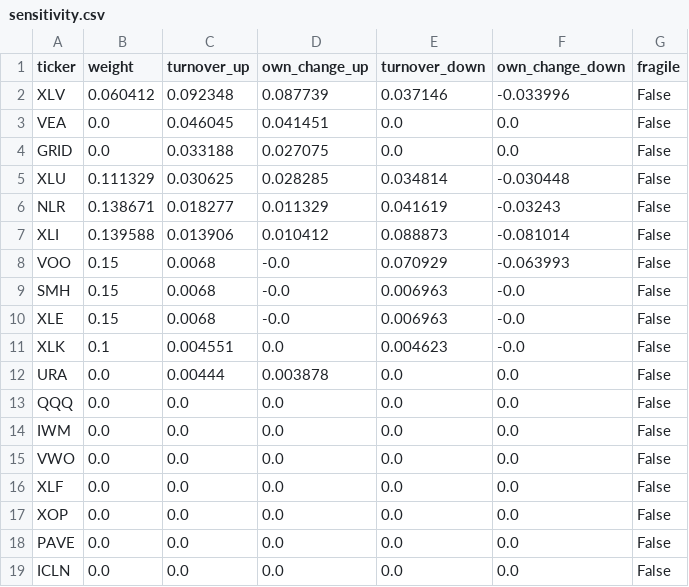
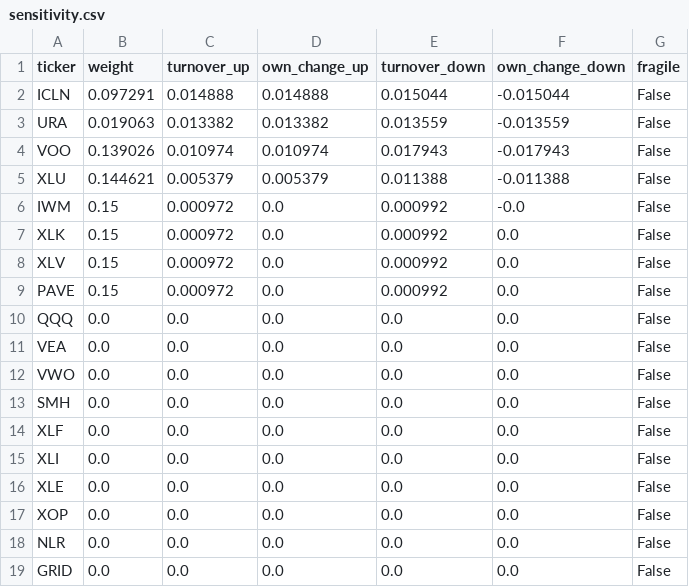
Before and after one commit to sjbtGiT2054/portfolio-engine, a CSV file: outputs/dashboard/sensitivity.csv, drawn as a sheet.

```diff
--- a/outputs/dashboard/sensitivity.csv
+++ b/outputs/dashboard/sensitivity.csv
@@ -1,19 +1,19 @@
 ticker,weight,turnover_up,own_change_up,turnover_down,own_change_down,fragile
-XLV,0.060412,0.092348,0.087739,0.037146,-0.033996,False
-VEA,0.0,0.046045,0.041451,0.0,0.0,False
-GRID,0.0,0.033188,0.027075,0.0,0.0,False
-XLU,0.111329,0.030625,0.028285,0.034814,-0.030448,False
-NLR,0.138671,0.018277,0.011329,0.041619,-0.03243,False
-XLI,0.139588,0.013906,0.010412,0.088873,-0.081014,False
-VOO,0.15,0.0068,-0.0,0.070929,-0.063993,False
-SMH,0.15,0.0068,-0.0,0.006963,-0.0,False
-XLE,0.15,0.0068,-0.0,0.006963,-0.0,False
-XLK,0.1,0.004551,0.0,0.004623,-0.0,False
-URA,0.0,0.00444,0.003878,0.0,0.0,False
+ICLN,0.097291,0.014888,0.014888,0.015044,-0.015044,False
+URA,0.019063,0.013382,0.013382,0.013559,-0.013559,False
+VOO,0.139026,0.010974,0.010974,0.017943,-0.017943,False
+XLU,0.144621,0.005379,0.005379,0.011388,-0.011388,False
+IWM,0.15,0.000972,0.0,0.000992,-0.0,False
+XLK,0.15,0.000972,0.0,0.000992,0.0,False
+XLV,0.15,0.000972,0.0,0.000992,0.0,False
+PAVE,0.15,0.000972,0.0,0.000992,0.0,False
 QQQ,0.0,0.0,0.0,0.0,0.0,False
-IWM,0.0,0.0,0.0,0.0,0.0,False
+VEA,0.0,0.0,0.0,0.0,0.0,False
 VWO,0.0,0.0,0.0,0.0,0.0,False
+SMH,0.0,0.0,0.0,0.0,0.0,False
 XLF,0.0,0.0,0.0,0.0,0.0,False
+XLI,0.0,0.0,0.0,0.0,0.0,False
+XLE,0.0,0.0,0.0,0.0,0.0,False
 XOP,0.0,0.0,0.0,0.0,0.0,False
-PAVE,0.0,0.0,0.0,0.0,0.0,False
-ICLN,0.0,0.0,0.0,0.0,0.0,False
+NLR,0.0,0.0,0.0,0.0,0.0,False
+GRID,0.0,0.0,0.0,0.0,0.0,False
```
Also changed, not shown: outputs/backtest_weights_history.csv, outputs/dashboard/backtest_daily.csv, 20 other files.
